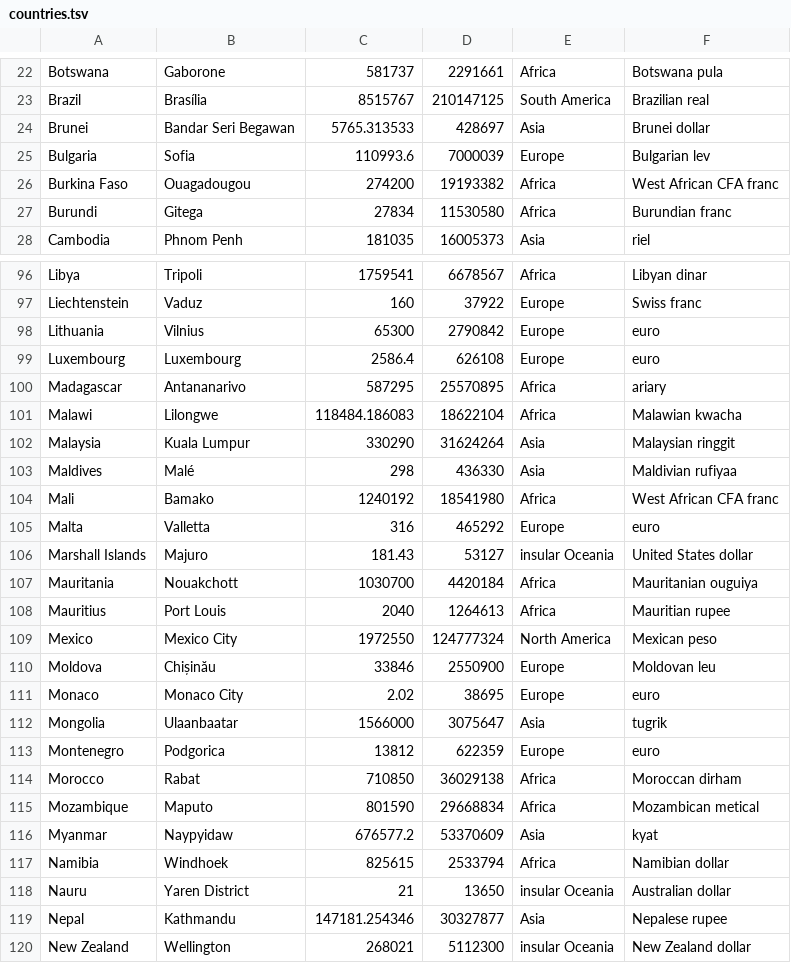
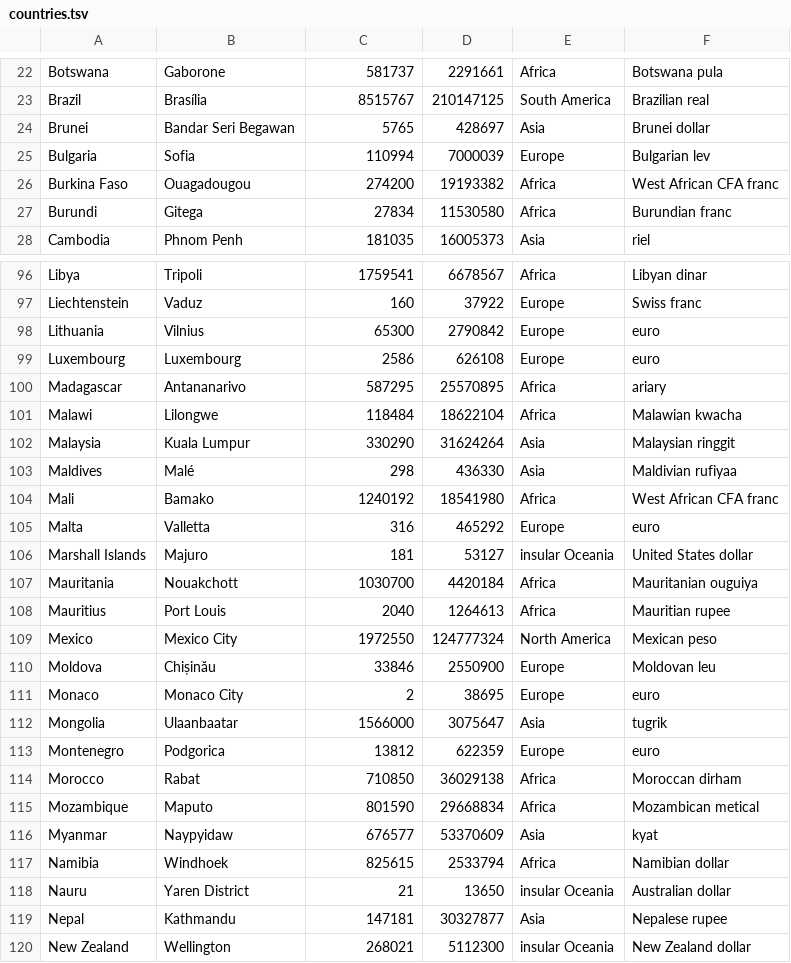
Before and after one commit to aarneranta/NLG-examples, a TSV file: doc/data/countries.tsv, drawn as a sheet; only a part is shown, gaps mark what is left out; the diff covers the shown part only.

```diff
--- a/doc/data/countries.tsv
+++ b/doc/data/countries.tsv
@@ -23,4 +23,4 @@ Botswana	Gaborone	581737	2291661	Africa	Botswana pula
 Brazil	Brasília	8515767	210147125	South America	Brazilian real
-Brunei	Bandar Seri Begawan	5765.313533	428697	Asia	Brunei dollar
-Bulgaria	Sofia	110993.6	7000039	Europe	Bulgarian lev
+Brunei	Bandar Seri Begawan	5765	428697	Asia	Brunei dollar
+Bulgaria	Sofia	110994	7000039	Europe	Bulgarian lev
 Burkina Faso	Ouagadougou	274200	19193382	Africa	West African CFA franc
@@ -98,5 +98,5 @@ Liechtenstein	Vaduz	160	37922	Europe	Swiss franc
 Lithuania	Vilnius	65300	2790842	Europe	euro
-Luxembourg	Luxembourg	2586.4	626108	Europe	euro
+Luxembourg	Luxembourg	2586	626108	Europe	euro
 Madagascar	Antananarivo	587295	25570895	Africa	ariary
-Malawi	Lilongwe	118484.186083	18622104	Africa	Malawian kwacha
+Malawi	Lilongwe	118484	18622104	Africa	Malawian kwacha
 Malaysia	Kuala Lumpur	330290	31624264	Asia	Malaysian ringgit
@@ -105,3 +105,3 @@ Mali	Bamako	1240192	18541980	Africa	West African CFA franc
 Malta	Valletta	316	465292	Europe	euro
-Marshall Islands	Majuro	181.43	53127	insular Oceania	United States dollar
+Marshall Islands	Majuro	181	53127	insular Oceania	United States dollar
 Mauritania	Nouakchott	1030700	4420184	Africa	Mauritanian ouguiya
@@ -110,3 +110,3 @@ Mexico	Mexico City	1972550	124777324	North America	Mexican peso
 Moldova	Chișinău	33846	2550900	Europe	Moldovan leu
-Monaco	Monaco City	2.02	38695	Europe	euro
+Monaco	Monaco City	2	38695	Europe	euro
 Mongolia	Ulaanbaatar	1566000	3075647	Asia	tugrik
@@ -115,6 +115,6 @@ Morocco	Rabat	710850	36029138	Africa	Moroccan dirham
 Mozambique	Maputo	801590	29668834	Africa	Mozambican metical
-Myanmar	Naypyidaw	676577.2	53370609	Asia	kyat
+Myanmar	Naypyidaw	676577	53370609	Asia	kyat
 Namibia	Windhoek	825615	2533794	Africa	Namibian dollar
 Nauru	Yaren District	21	13650	insular Oceania	Australian dollar
-Nepal	Kathmandu	147181.254346	30327877	Asia	Nepalese rupee
+Nepal	Kathmandu	147181	30327877	Asia	Nepalese rupee
 New Zealand	Wellington	268021	5112300	insular Oceania	New Zealand dollar
```
Also changed, not shown: 26 edited cells elsewhere in this file, 10 other files.
